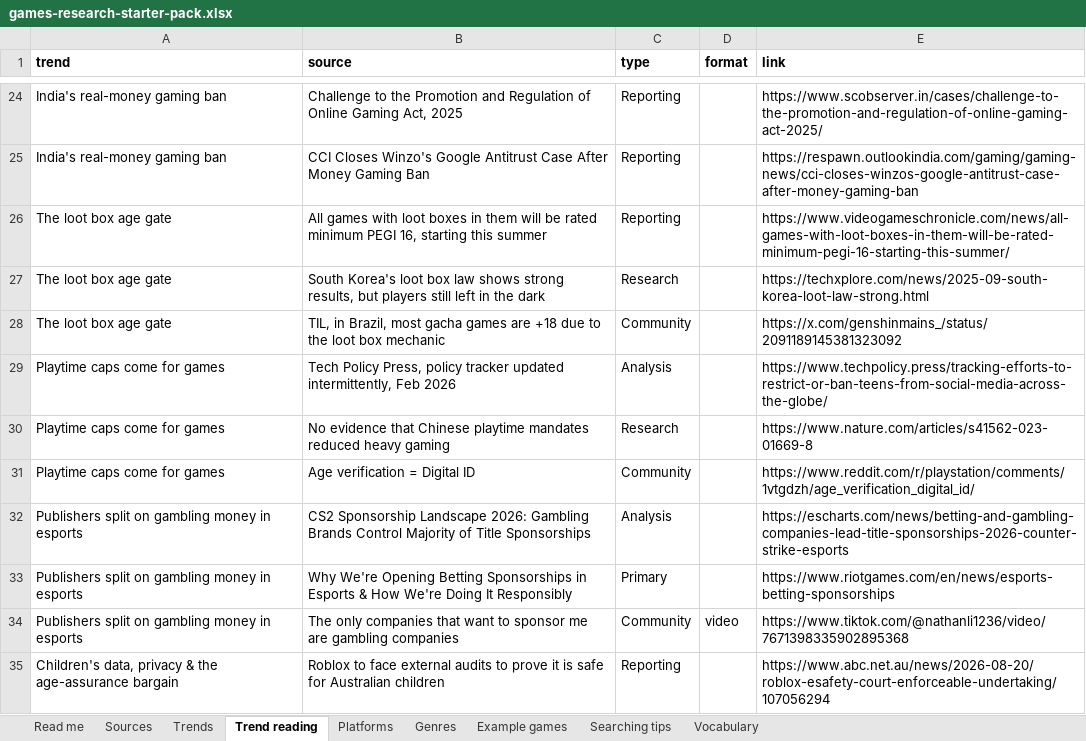
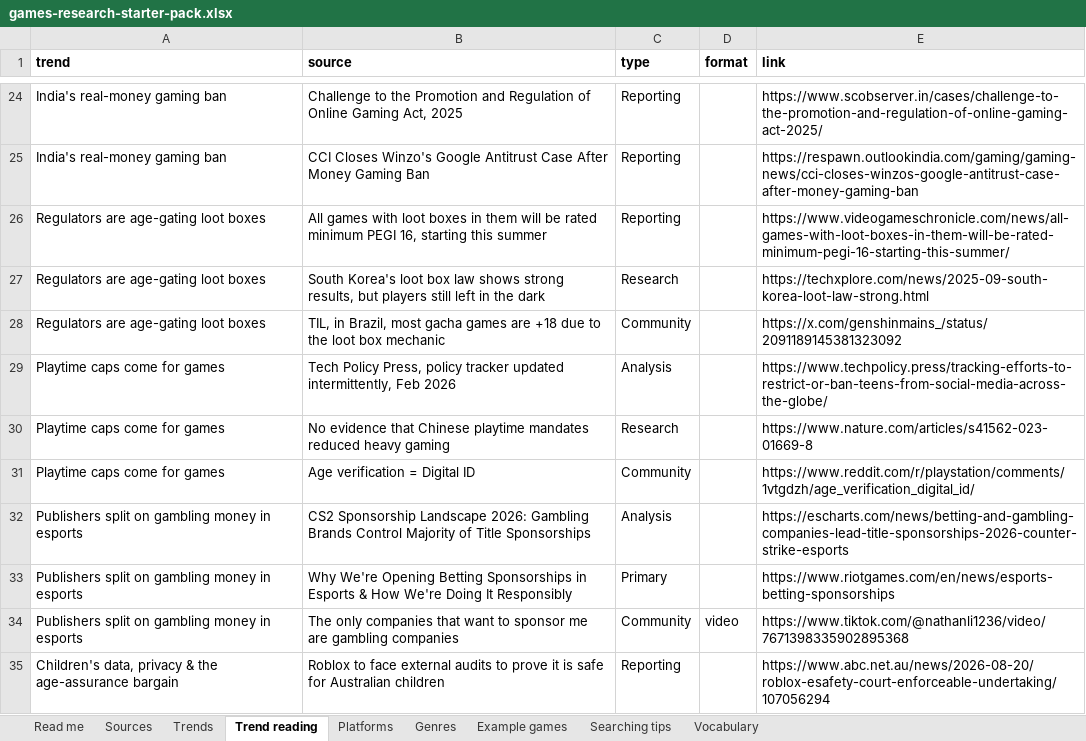
Before and after one commit to itsmepants2/games-research-starter-pack-data, an Excel workbook: games-research-starter-pack.xlsx, sheet Trend reading, drawn as a sheet; only a part is shown, gaps mark what is left out; values as stored, in another font and other column widths than the file's, no borders; the diff names each change by its address in the sheet, - before the commit and + after, or states it on an @@ line.

Commit message:
Update the data to the workbook of 2026-09-15
919 sources, 10 markets, 37 trends, 35 platforms, 30 genres.

Copied from public/downloads/ by scripts/build-mirror.mjs in the site
repository. Every count in the README is read from data/downloads.json rather
than typed, so it describes the files beside it.

```diff
--- a/games-research-starter-pack.xlsx (sheet Trend reading)
+++ b/games-research-starter-pack.xlsx (sheet Trend reading)
-A26:A28 (trend): The loot box age gate
+A26:A28 (trend): Regulators are age-gating loot boxes
```
Also changed, not shown: sheet Vocabulary, sheet Sources, sheet Trends, sheet Read me, 8 other files.
